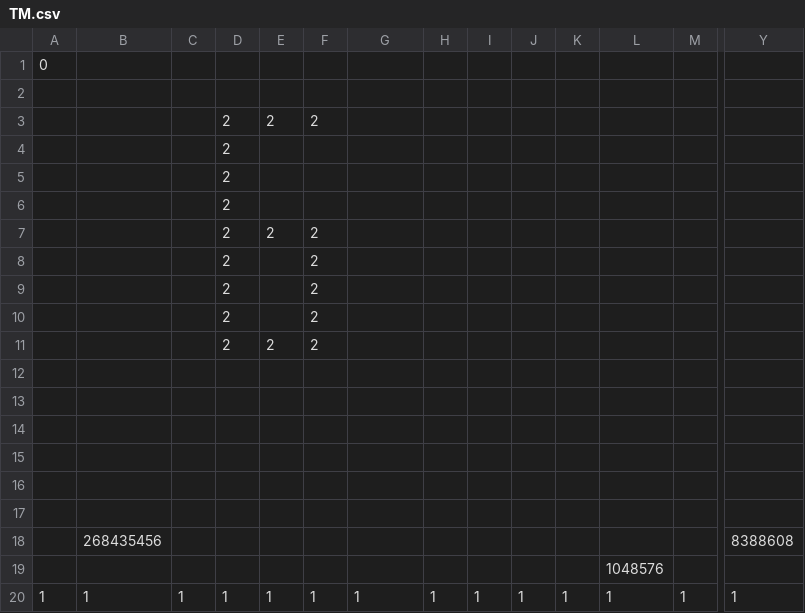
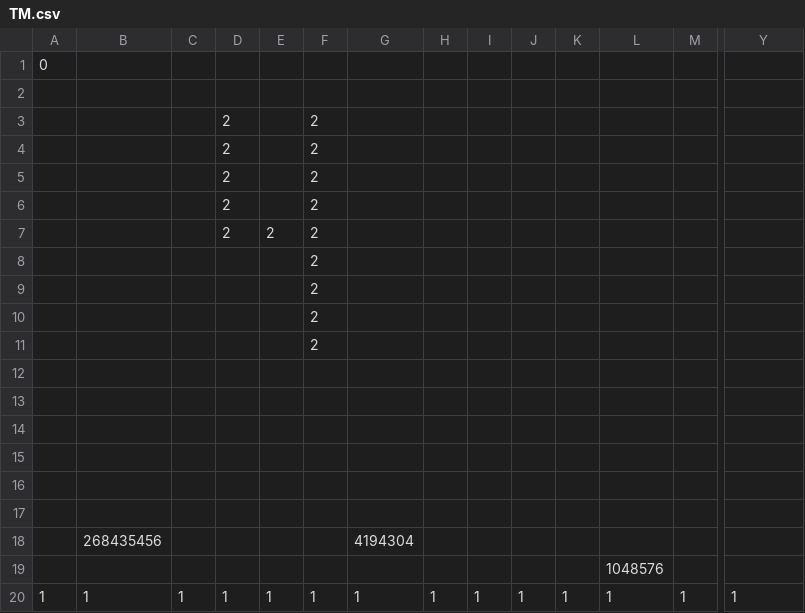
Before and after one commit to AngryPants/SP3_TeamP, a CSV file: SP3 Framework/Base/Levels/Level6/TM.csv, drawn as a sheet; only a part is shown, gaps mark what is left out; removed rows and columns are numbered as before the commit, all else as after; rows hold the shown columns only; the diff names each change by its address in the sheet, - before the commit and + after, or states it on an @@ line.

```diff
--- a/SP3 Framework/Base/Levels/Level6/TM.csv
+++ b/SP3 Framework/Base/Levels/Level6/TM.csv
-row 3:  |  |  | 2 | 2 | 2
-F3: (empty)
+F3: 2
-row 5:  |  |  | 2
-row 6:  |  |  | 2
-row 7:  |  |  | 2 | 2 | 2
+row 8:  |  |  |  |  | 2
+row 9:  |  |  |  |  | 2
+row 10:  |  |  |  |  | 2
+row 11:  |  |  |  |  | 2
-row 18:  | 268435456 |  |  |  |  |  |  |  |  |  |  |  | 8388608
+row 18:  | 268435456 |  |  |  |  | 4194304
```
Also changed, not shown: SP3 Framework/Base/Levels/Level4/TM.csv, SP3 Framework/Base/Levels/Level5/TM.csv, 11 other files.
